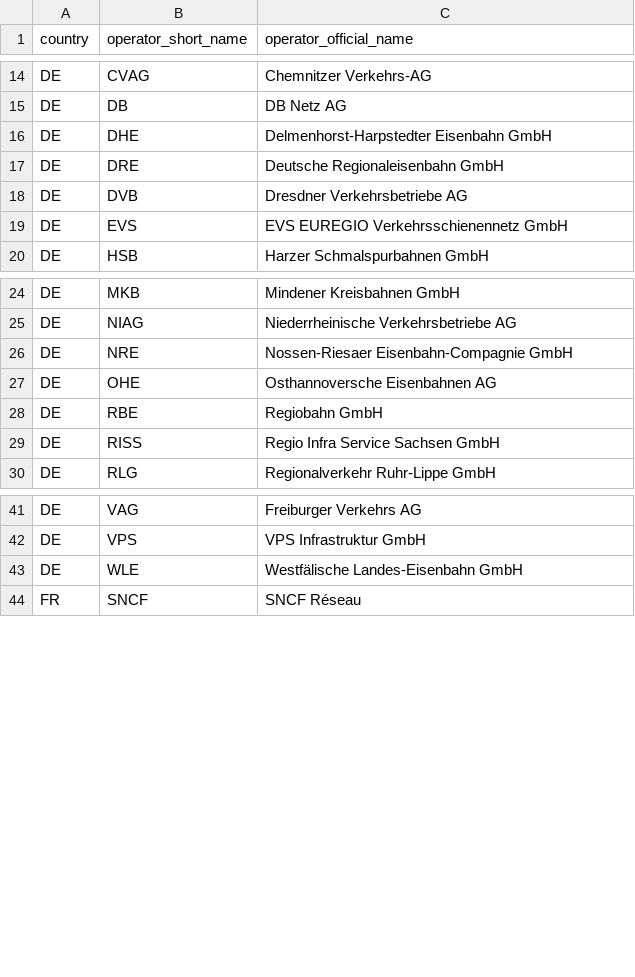
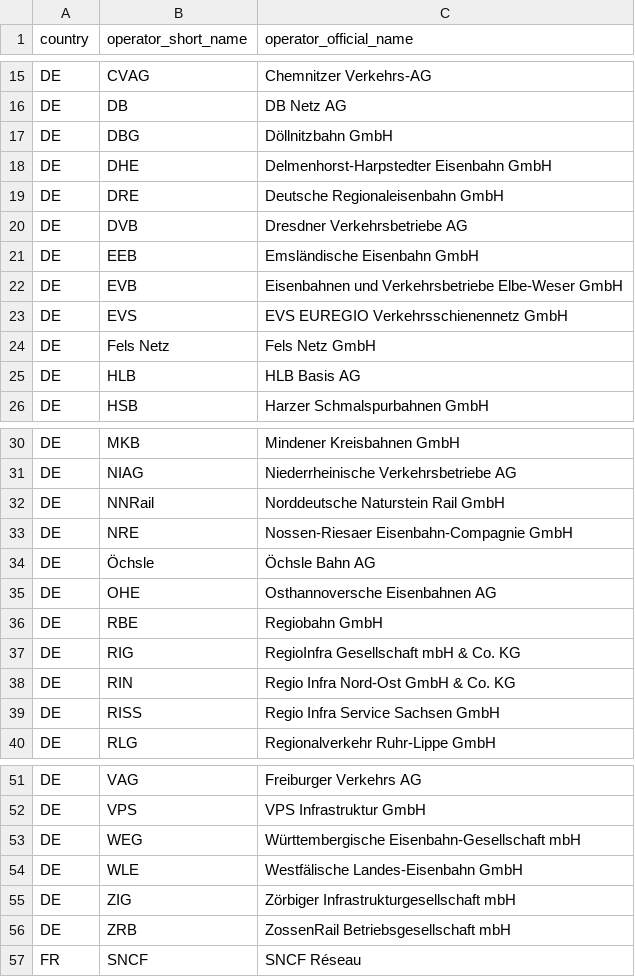
Before and after one commit to OpenRailwayMap/railway-operators, a CSV file: infrastructure-operators.csv, drawn as a sheet; only a part is shown, gaps mark what is left out; the diff covers the shown part only; the diff names each change by its address in the sheet, - before the commit and + after, or states it on an @@ line.

Commit message:
Add some more German infrastructure operators

```diff
--- a/infrastructure-operators.csv
+++ b/infrastructure-operators.csv
+row 17: DE | DBG | Döllnitzbahn GmbH
+row 21: DE | EEB | Emsländische Eisenbahn GmbH
+row 22: DE | EVB | Eisenbahnen und Verkehrsbetriebe Elbe-Weser GmbH
+row 24: DE | Fels Netz | Fels Netz GmbH
+row 25: DE | HLB | HLB Basis AG
+row 32: DE | NNRail | Norddeutsche Naturstein Rail GmbH
+row 34: DE | Öchsle | Öchsle Bahn AG
+row 37: DE | RIG | RegioInfra Gesellschaft mbH & Co. KG
+row 38: DE | RIN | Regio Infra Nord-Ost GmbH & Co. KG
+row 53: DE | WEG | Württembergische Eisenbahn-Gesellschaft mbH
+row 55: DE | ZIG | Zörbiger Infrastrukturgesellschaft mbH
+row 56: DE | ZRB | ZossenRail Betriebsgesellschaft mbH
```
Also changed, not shown: 1 added row elsewhere in this file.
